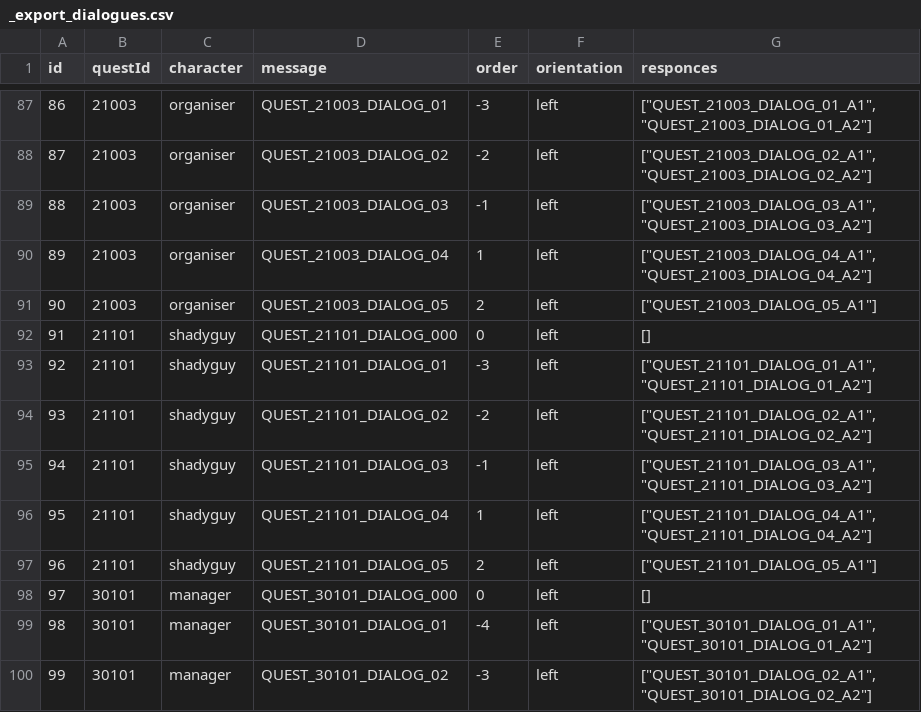
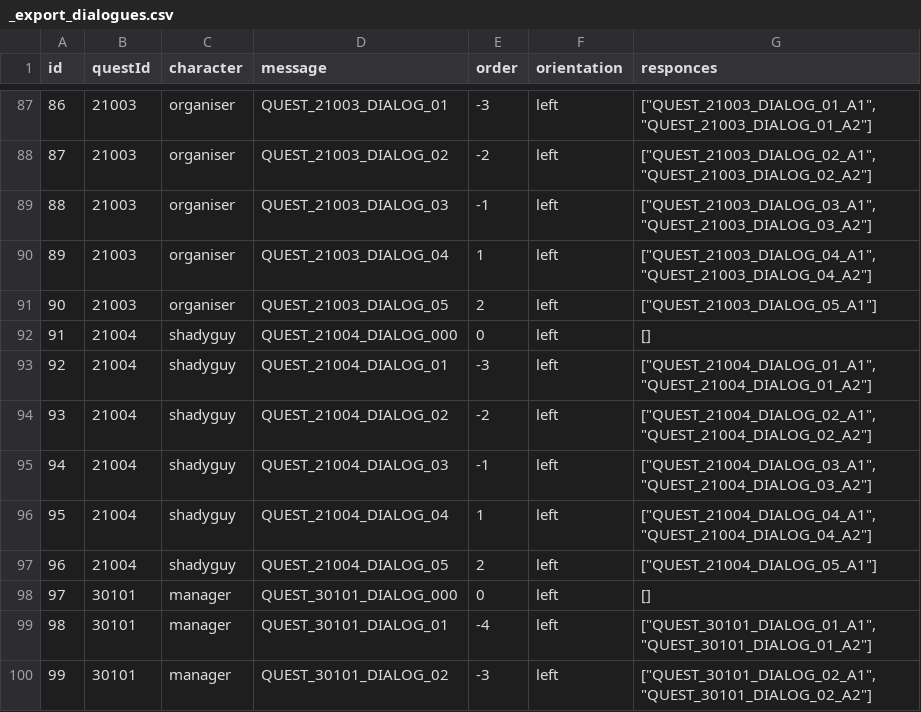
Before and after one commit to corhal/cr-calculator, a CSV file: _export_dialogues.csv, drawn as a sheet; only a part is shown, gaps mark what is left out.

```diff
--- a/_export_dialogues.csv
+++ b/_export_dialogues.csv
@@ -91,8 +91,8 @@ id,questId,character,message,order,orientation,responces
 90,21003,organiser,QUEST_21003_DIALOG_05,2,left,"[""QUEST_21003_DIALOG_05_A1""]"
-91,21101,shadyguy,QUEST_21101_DIALOG_000,0,left,[]
-92,21101,shadyguy,QUEST_21101_DIALOG_01,-3,left,"[""QUEST_21101_DIALOG_01_A1"", ""QUEST_21101_DIALOG_01_A2""]"
-93,21101,shadyguy,QUEST_21101_DIALOG_02,-2,left,"[""QUEST_21101_DIALOG_02_A1"", ""QUEST_21101_DIALOG_02_A2""]"
-94,21101,shadyguy,QUEST_21101_DIALOG_03,-1,left,"[""QUEST_21101_DIALOG_03_A1"", ""QUEST_21101_DIALOG_03_A2""]"
-95,21101,shadyguy,QUEST_21101_DIALOG_04,1,left,"[""QUEST_21101_DIALOG_04_A1"", ""QUEST_21101_DIALOG_04_A2""]"
-96,21101,shadyguy,QUEST_21101_DIALOG_05,2,left,"[""QUEST_21101_DIALOG_05_A1""]"
+91,21004,shadyguy,QUEST_21004_DIALOG_000,0,left,[]
+92,21004,shadyguy,QUEST_21004_DIALOG_01,-3,left,"[""QUEST_21004_DIALOG_01_A1"", ""QUEST_21004_DIALOG_01_A2""]"
+93,21004,shadyguy,QUEST_21004_DIALOG_02,-2,left,"[""QUEST_21004_DIALOG_02_A1"", ""QUEST_21004_DIALOG_02_A2""]"
+94,21004,shadyguy,QUEST_21004_DIALOG_03,-1,left,"[""QUEST_21004_DIALOG_03_A1"", ""QUEST_21004_DIALOG_03_A2""]"
+95,21004,shadyguy,QUEST_21004_DIALOG_04,1,left,"[""QUEST_21004_DIALOG_04_A1"", ""QUEST_21004_DIALOG_04_A2""]"
+96,21004,shadyguy,QUEST_21004_DIALOG_05,2,left,"[""QUEST_21004_DIALOG_05_A1""]"
 97,30101,manager,QUEST_30101_DIALOG_000,0,left,[]
```
Also changed, not shown: _export_items.csv, _export_missions.csv, 5 other files.
